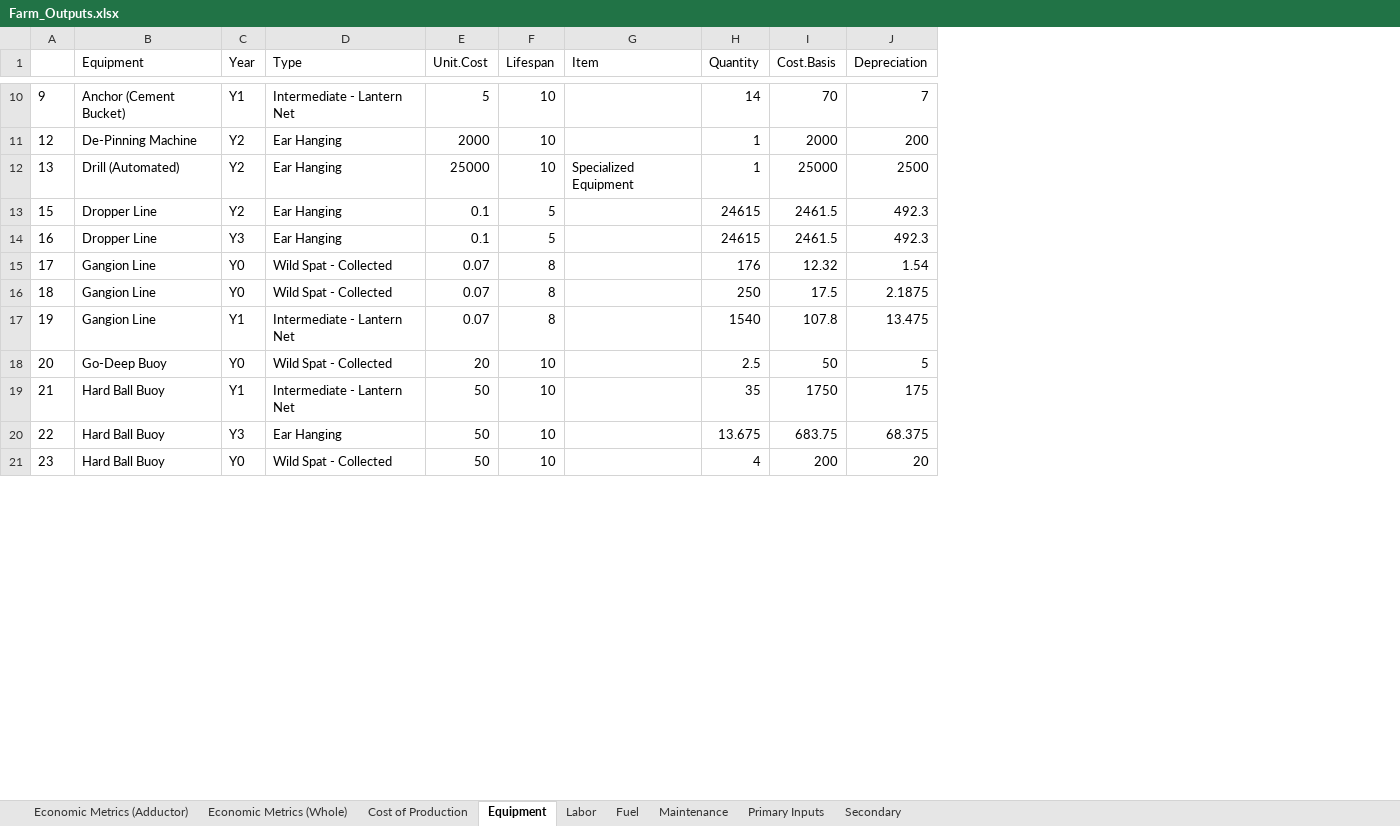
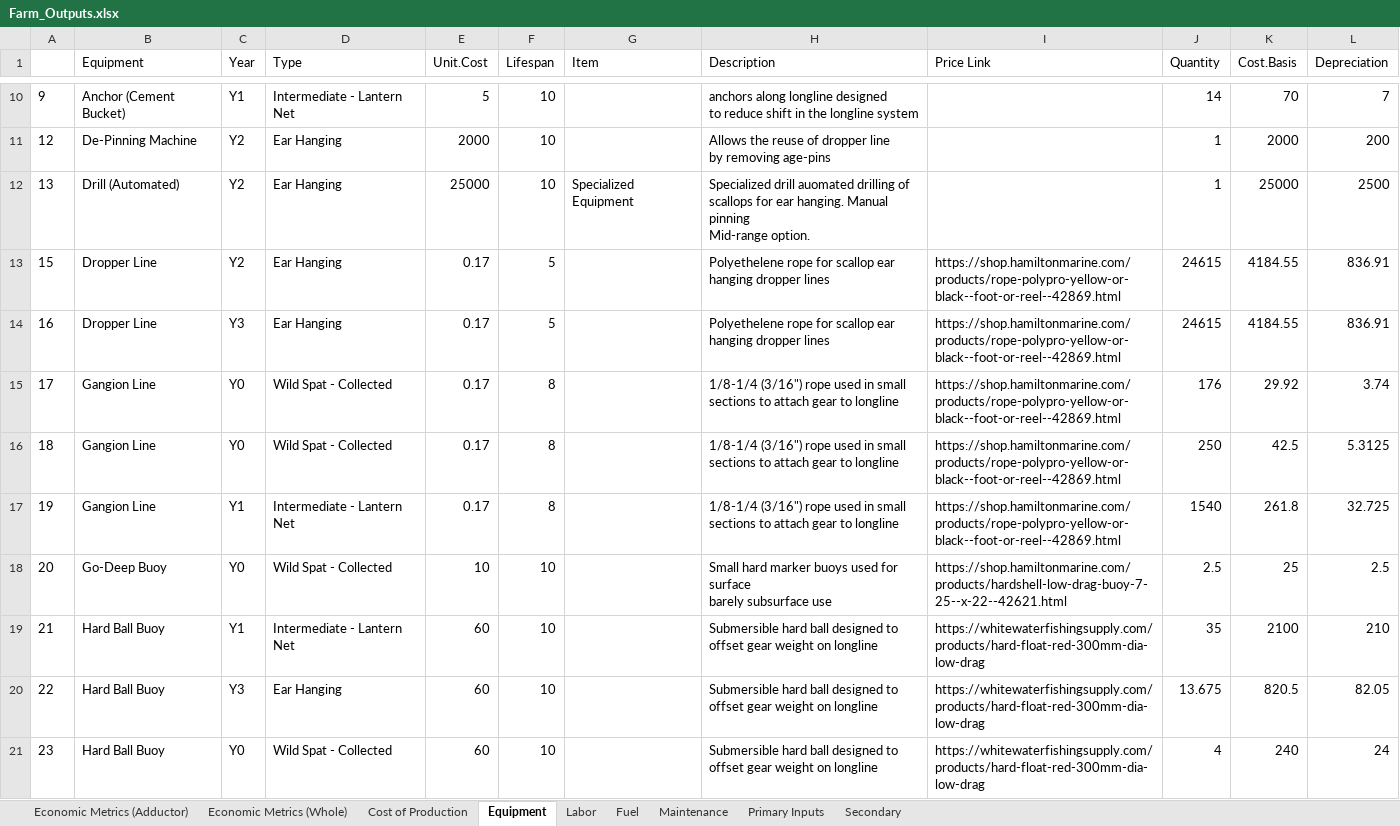
Before and after one commit to phish92129/Scallop-Bioeconomic-Analysis, an Excel workbook: Farm_Outputs.xlsx, sheet Equipment, drawn as a sheet; only a part is shown, gaps mark what is left out; values as stored, in another font and other column widths than the file's, no borders; addresses are those after the commit; ↵ is a line break in a cell; the diff covers the shown part only; the diff names each change by its address in the sheet, - before the commit and + after, or states it on an @@ line.

```diff
--- a/Farm_Outputs.xlsx (sheet Equipment)
+++ b/Farm_Outputs.xlsx (sheet Equipment)
+column H (Description), rows 10-21: anchors along longline designed ↵ to reduce shift in the longline system | Allows the reuse of dropper line ↵ by removing age-pins | Specialized drill auomated drilling of ↵ scallops for ear hanging. Manual pinning ↵ Mid-range option. | Polyethelene rope for scallop ear ↵ hanging dropper lines | Polyethelene rope for scallop ear ↵ hanging dropper lines | 1/8-1/4 (3/16") rope used in small ↵ sections to attach gear to longline | 1/8-1/4 (3/16") rope used in small ↵ sections to attach gear to longline | 1/8-1/4 (3/16") rope used in small ↵ sections to attach gear to longline | Small hard marker buoys used for surface ↵ barely subsurface use | Submersible hard ball designed to ↵ offset gear weight on longline | Submersible hard ball designed to ↵ offset gear weight on longline | Submersible hard ball designed to ↵ offset gear weight on longline
+column I (Price Link), rows 13-21: https://shop.hamiltonmarine.com/products/rope-polypro-yellow-or-black--foot-or-reel--42869.html | https://shop.hamiltonmarine.com/products/rope-polypro-yellow-or-black--foot-or-reel--42869.html | https://shop.hamiltonmarine.com/products/rope-polypro-yellow-or-black--foot-or-reel--42869.html | https://shop.hamiltonmarine.com/products/rope-polypro-yellow-or-black--foot-or-reel--42869.html | https://shop.hamiltonmarine.com/products/rope-polypro-yellow-or-black--foot-or-reel--42869.html | https://shop.hamiltonmarine.com/products/hardshell-low-drag-buoy-7-25--x-22--42621.html | https://whitewaterfishingsupply.com/products/hard-float-red-300mm-dia-low-drag | https://whitewaterfishingsupply.com/products/hard-float-red-300mm-dia-low-drag | https://whitewaterfishingsupply.com/products/hard-float-red-300mm-dia-low-drag
-E13:E14 (Unit.Cost): 0.1
+E13:E14 (Unit.Cost): 0.17
-K13:K14 (Cost.Basis): 2461.5
+K13:K14 (Cost.Basis): 4184.55
-L13:L14 (Depreciation): 492.3
+L13:L14 (Depreciation): 836.91
-E15:E17 (Unit.Cost): 0.07
+E15:E17 (Unit.Cost): 0.17
-K15 (Cost.Basis): 12.32
+K15 (Cost.Basis): 29.92
-L15 (Depreciation): 1.54
+L15 (Depreciation): 3.74
-K16 (Cost.Basis): 17.5
+K16 (Cost.Basis): 42.5
-L16 (Depreciation): 2.1875
+L16 (Depreciation): 5.3125
-K17 (Cost.Basis): 107.8
+K17 (Cost.Basis): 261.8
-L17 (Depreciation): 13.475
+L17 (Depreciation): 32.725
-E18 (Unit.Cost): 20
+E18 (Unit.Cost): 10
-K18 (Cost.Basis): 50
+K18 (Cost.Basis): 25
-L18 (Depreciation): 5
+L18 (Depreciation): 2.5
-E19:E21 (Unit.Cost): 50
+E19:E21 (Unit.Cost): 60
-K19 (Cost.Basis): 1750
+K19 (Cost.Basis): 2100
-L19 (Depreciation): 175
+L19 (Depreciation): 210
-K20 (Cost.Basis): 683.75
+K20 (Cost.Basis): 820.5
-L20 (Depreciation): 68.375
+L20 (Depreciation): 82.05
-K21 (Cost.Basis): 200
+K21 (Cost.Basis): 240
-L21 (Depreciation): 20
+L21 (Depreciation): 24
```
Also changed, not shown: 27 edited cells elsewhere in this sheet, sheet Cost of Production, sheet Economic Metrics (Adductor), sheet Economic Metrics (Whole), sheet Maintenance, sheet Secondary, sheet Primary Inputs, 2 more sheets, Components_V2.xlsx, 3 other files.
